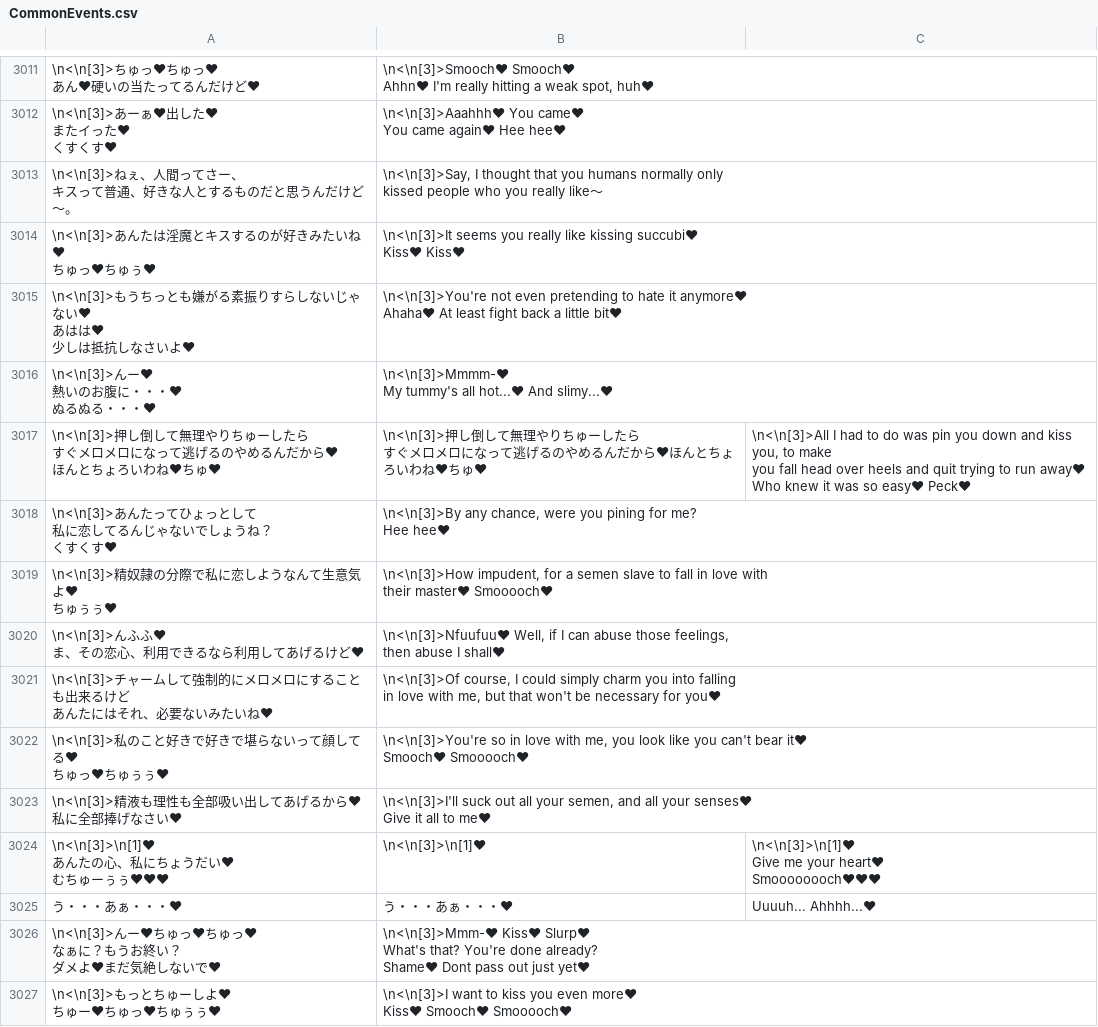
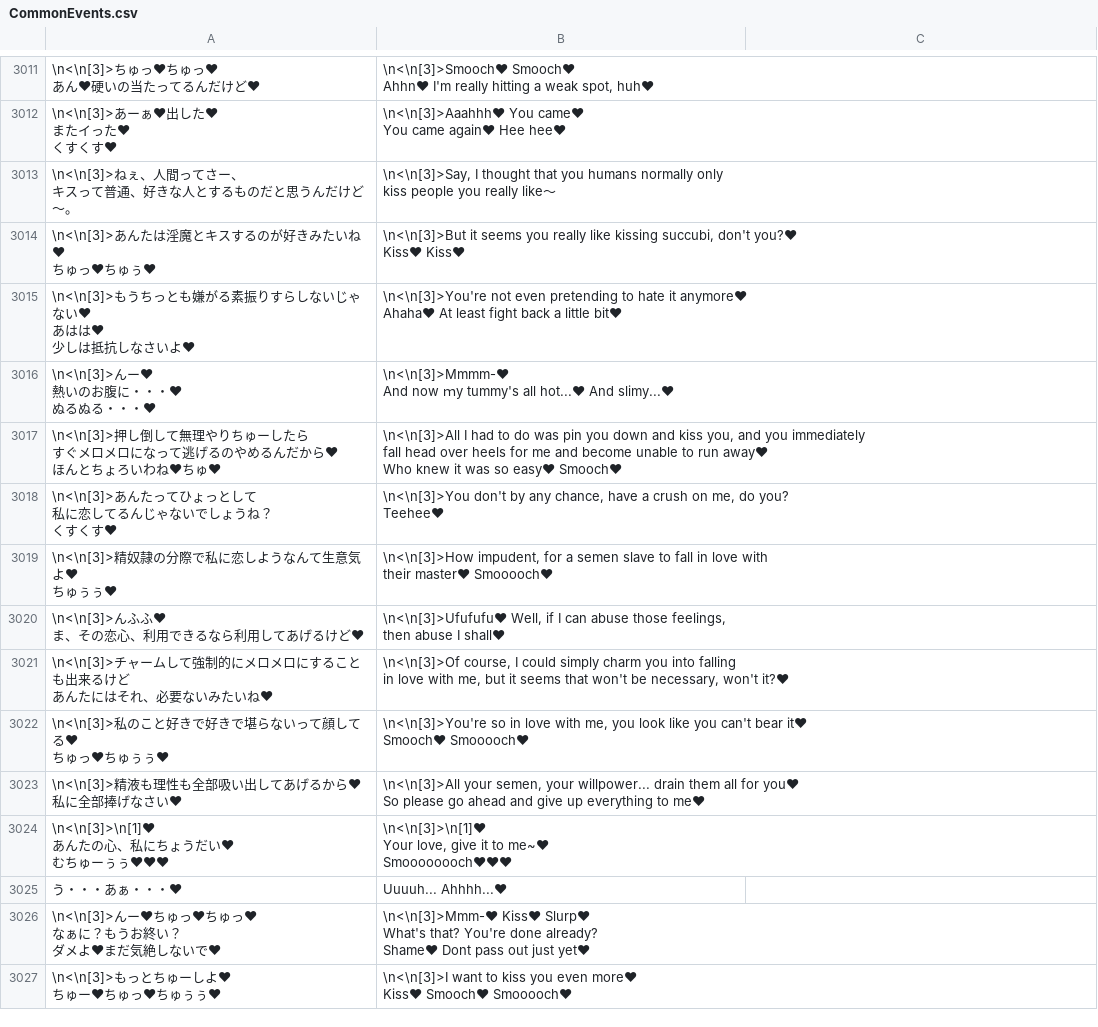
Before and after one commit to Giratena/Captured-Als-To-Romeria-Translation, a CSV file: Translation Script/CommonEvents.csv, drawn as a sheet; only a part is shown, gaps mark what is left out; the diff covers the shown part only.

```diff
--- a/Translation Script/CommonEvents.csv
+++ b/Translation Script/CommonEvents.csv
@@ -5425,8 +5425,8 @@ Ahhn♥ I'm really hitting a weak spot, huh♥",
 You came again♥ Hee hee♥",
-"\n<\n[3]>ねぇ、人間ってさー、
-キスって普通、好きな人とするものだと思うんだけど～。","\n<\n[3]>Say, I thought that you humans normally only
-kissed people who you really like～",
-"\n<\n[3]>あんたは淫魔とキスするのが好きみたいね♥
-ちゅっ♥ちゅぅ♥","\n<\n[3]>It seems you really like kissing succubi♥
-Kiss♥ Kiss♥",
+"\n<\n[3]>ねぇ、人間ってさー、
+キスって普通、好きな人とするものだと思うんだけど～。","\n<\n[3]>Say, I thought that you humans normally only
+kiss people you really like～",
+"\n<\n[3]>あんたは淫魔とキスするのが好きみたいね♥
+ちゅっ♥ちゅぅ♥","\n<\n[3]>But it seems you really like kissing succubi, don't you?♥
+Kiss♥ Kiss♥",
 "\n<\n[3]>もうちっとも嫌がる素振りすらしないじゃない♥
@@ -5435,16 +5435,15 @@ Kiss♥ Kiss♥",
 Ahaha♥ At least fight back a little bit♥",
-"\n<\n[3]>んー♥
-熱いのお腹に・・・♥
-ぬるぬる・・・♥","\n<\n[3]>Mmmm-♥
-My tummy's all hot...♥ And slimy...♥",
-"\n<\n[3]>押し倒して無理やりちゅーしたら
-すぐメロメロになって逃げるのやめるんだから♥
-ほんとちょろいわね♥ちゅ♥","\n<\n[3]>押し倒して無理やりちゅーしたら
-すぐメロメロになって逃げるのやめるんだから♥ほんとちょろいわね♥ちゅ♥","\n<\n[3]>All I had to do was pin you down and kiss you, to make
-you fall head over heels and quit trying to run away♥
-Who knew it was so easy♥ Peck♥"
-"\n<\n[3]>あんたってひょっとして
-私に恋してるんじゃないでしょうね？
-くすくす♥","\n<\n[3]>By any chance, were you pining for me?
-Hee hee♥",
+"\n<\n[3]>んー♥
+熱いのお腹に・・・♥
+ぬるぬる・・・♥","\n<\n[3]>Mmmm-♥
+And now ｍy tummy's all hot...♥ And slimy...♥",
+"\n<\n[3]>押し倒して無理やりちゅーしたら
+すぐメロメロになって逃げるのやめるんだから♥
+ほんとちょろいわね♥ちゅ♥","\n<\n[3]>All I had to do was pin you down and kiss you, and you immediately
+fall head over heels for me and become unable to run away♥
+Who knew it was so easy♥ Smooch♥",
+"\n<\n[3]>あんたってひょっとして
+私に恋してるんじゃないでしょうね？
+くすくす♥","\n<\n[3]>You don't by any chance, have a crush on me, do you?
+Teehee♥",
 "\n<\n[3]>精奴隷の分際で私に恋しようなんて生意気よ♥
@@ -5452,8 +5451,8 @@ Hee hee♥",
 their master♥ Smooooch♥",
-"\n<\n[3]>んふふ♥
-ま、その恋心、利用できるなら利用してあげるけど♥","\n<\n[3]>Nfuufuu♥ Well, if I can abuse those feelings,
-then abuse I shall♥",
-"\n<\n[3]>チャームして強制的にメロメロにすることも出来るけど
-あんたにはそれ、必要ないみたいね♥","\n<\n[3]>Of course, I could simply charm you into falling
-in love with me, but that won't be necessary for you♥",
+"\n<\n[3]>んふふ♥
+ま、その恋心、利用できるなら利用してあげるけど♥","\n<\n[3]>Ufufufu♥ Well, if I can abuse those feelings,
+then abuse I shall♥",
+"\n<\n[3]>チャームして強制的にメロメロにすることも出来るけど
+あんたにはそれ、必要ないみたいね♥","\n<\n[3]>Of course, I could simply charm you into falling
+in love with me, but it seems that won't be necessary, won't it?♥",
 "\n<\n[3]>私のこと好きで好きで堪らないって顔してる♥
@@ -5461,11 +5460,11 @@ in love with me, but that won't be necessary for you♥",
 Smooch♥ Smooooch♥",
-"\n<\n[3]>精液も理性も全部吸い出してあげるから♥
-私に全部捧げなさい♥","\n<\n[3]>I'll suck out all your semen, and all your senses♥
-Give it all to me♥",
-"\n<\n[3]>\n[1]♥
-あんたの心、私にちょうだい♥
-むちゅーぅぅ♥♥♥","\n<\n[3]>\n[1]♥","\n<\n[3]>\n[1]♥
-Give me your heart♥
-Smoooooooch♥♥♥"
-"う・・・あぁ・・・♥","う・・・あぁ・・・♥",Uuuuh... Ahhhh...♥
+"\n<\n[3]>精液も理性も全部吸い出してあげるから♥
+私に全部捧げなさい♥","\n<\n[3]>All your semen, your willpower... drain them all for you♥
+So please go ahead and give up everything to me♥",
+"\n<\n[3]>\n[1]♥
+あんたの心、私にちょうだい♥
+むちゅーぅぅ♥♥♥","\n<\n[3]>\n[1]♥
+Your love, give it to me~♥
+Smoooooooch♥♥♥",
+"う・・・あぁ・・・♥","Uuuuh... Ahhhh...♥",
 "\n<\n[3]>んー♥ちゅっ♥ちゅっ♥
```
Also changed, not shown: 2 added rows, 2 removed rows and 36 edited cells elsewhere in this file, Translation Script/Map001.csv, Translation Script/Skills.csv.
